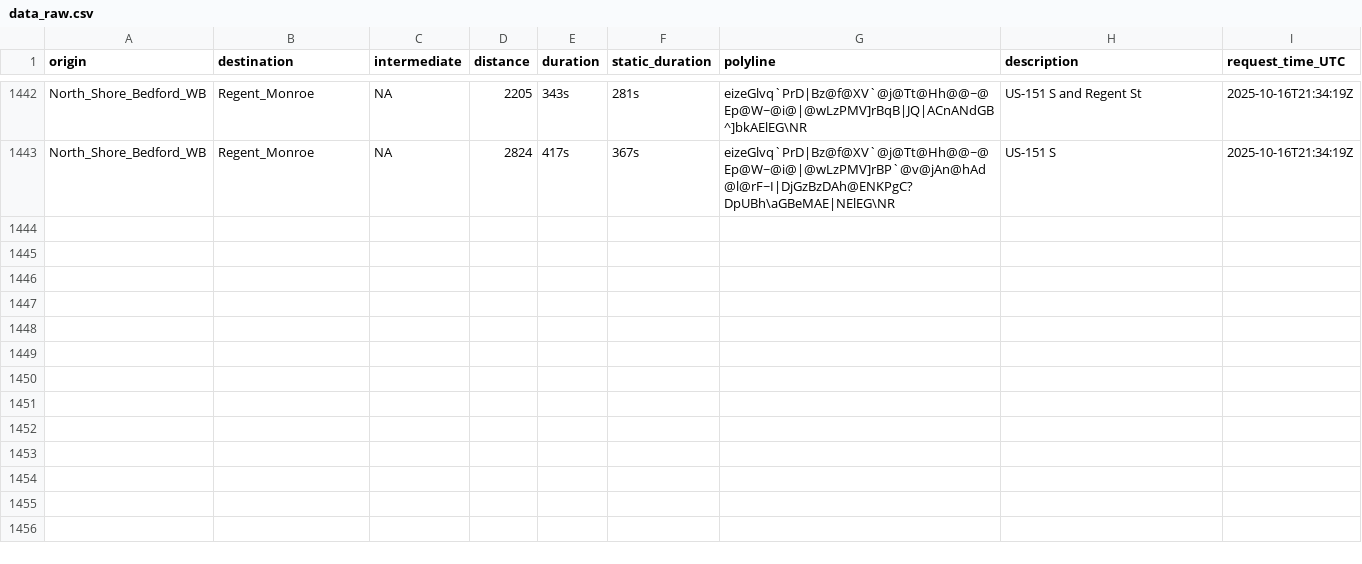
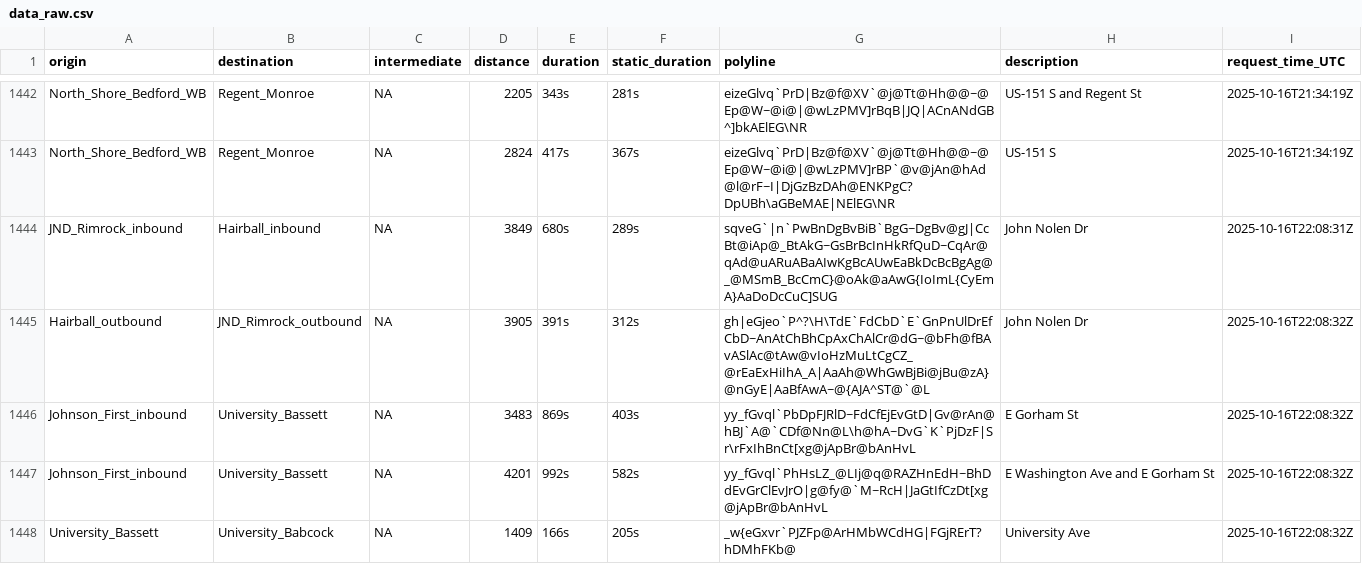
Before and after one commit to vgXhc/travel_time_estimates, a CSV file: data/data_raw.csv, drawn as a sheet; only a part is shown, gaps mark what is left out; the diff covers the shown part only; the diff names each change by its address in the sheet, - before the commit and + after, or states it on an @@ line.

```diff
--- a/data/data_raw.csv
+++ b/data/data_raw.csv
+row 1444: JND_Rimrock_inbound | Hairball_inbound | NA | 3849 | 680s | 289s | sqveG`|n`PwBnDgBvBiB`BgG~DgBv@gJ|CcBt@iAp@_BtAkG~GsBrBcInHkRfQuD~CqAr@qAd@uARuABaAIwKgBcAUwEaBkDcBcBgAg@_@MSmB_BcCmC}@oAk@aAwG{IoImL{CyEmA}AaDoDcCuC]SUG | John Nolen Dr | 2025-10-16T22:08:31Z
+row 1445: Hairball_outbound | JND_Rimrock_outbound | NA | 3905 | 391s | 312s | gh|eGjeo`P^?\H\TdE`FdCbD`E`GnPnUlDrEfCbD~AnAtChBhCpAxChAlCr@dG~@bFh@fBAvASlAc@tAw@vIoHzMuLtCgCZ_@rEaExHiIhA_A|AaAh@WhGwBjBi@jBu@zA}@nGyE|AaBfAwA~@{AJA^ST@`@L | John Nolen Dr | 2025-10-16T22:08:32Z
+row 1446: Johnson_First_inbound | University_Bassett | NA | 3483 | 869s | 403s | yy_fGvql`PbDpFJRlD~FdCfEjEvGtD|Gv@rAn@hBJ`A@`CDf@Nn@L\h@hA~DvG`K`PjDzF|Sr\rFxIhBnCt[xg@jApBr@bAnHvL | E Gorham St | 2025-10-16T22:08:32Z
+row 1447: Johnson_First_inbound | University_Bassett | NA | 4201 | 992s | 582s | yy_fGvql`PhHsLZ_@LIj@q@RAZHnEdH~BhDdEvGrClEvJrO|g@fy@`M~RcH|JaGtIfCzDt[xg@jApBr@bAnHvL | E Washington Ave and E Gorham St | 2025-10-16T22:08:32Z
+row 1448: University_Bassett | University_Babcock | NA | 1409 | 166s | 205s | _w{eGxvr`PJZFp@ArHMbWCdHG|FGjRErT?hDMhFKb@ | University Ave | 2025-10-16T22:08:32Z
```
Also changed, not shown: 14 added rows elsewhere in this file, 2 other files.
